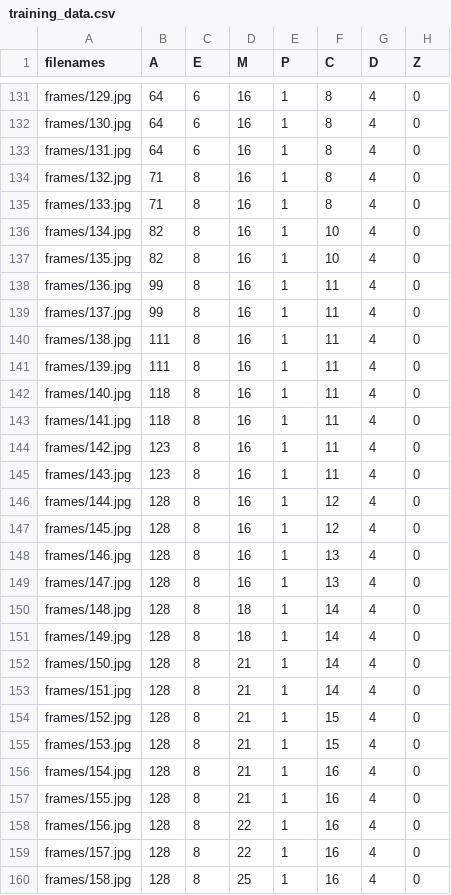
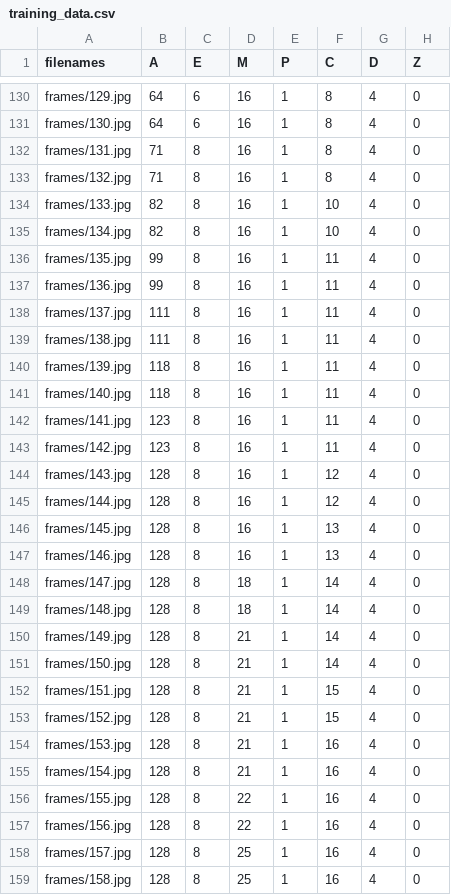
Before and after one commit to devoworm/GSoC-2020, a CSV file: Pre-trained Models (DevLearning)/notebooks/embryo_analysis/data/training_data.csv, drawn as a sheet; only a part is shown, gaps mark what is left out; the diff covers the shown part only.

```diff
--- a/Pre-trained Models (DevLearning)/notebooks/embryo_analysis/data/training_data.csv
+++ b/Pre-trained Models (DevLearning)/notebooks/embryo_analysis/data/training_data.csv
@@ -132,29 +131,29 @@ frames/129.jpg,64,6,16,1,8,4,0
 frames/130.jpg,64,6,16,1,8,4,0
-frames/131.jpg,64,6,16,1,8,4,0
+frames/131.jpg,71,8,16,1,8,4,0
 frames/132.jpg,71,8,16,1,8,4,0
-frames/133.jpg,71,8,16,1,8,4,0
+frames/133.jpg,82,8,16,1,10,4,0
 frames/134.jpg,82,8,16,1,10,4,0
-frames/135.jpg,82,8,16,1,10,4,0
+frames/135.jpg,99,8,16,1,11,4,0
 frames/136.jpg,99,8,16,1,11,4,0
-frames/137.jpg,99,8,16,1,11,4,0
+frames/137.jpg,111,8,16,1,11,4,0
 frames/138.jpg,111,8,16,1,11,4,0
-frames/139.jpg,111,8,16,1,11,4,0
+frames/139.jpg,118,8,16,1,11,4,0
 frames/140.jpg,118,8,16,1,11,4,0
-frames/141.jpg,118,8,16,1,11,4,0
+frames/141.jpg,123,8,16,1,11,4,0
 frames/142.jpg,123,8,16,1,11,4,0
-frames/143.jpg,123,8,16,1,11,4,0
+frames/143.jpg,128,8,16,1,12,4,0
 frames/144.jpg,128,8,16,1,12,4,0
-frames/145.jpg,128,8,16,1,12,4,0
+frames/145.jpg,128,8,16,1,13,4,0
 frames/146.jpg,128,8,16,1,13,4,0
-frames/147.jpg,128,8,16,1,13,4,0
+frames/147.jpg,128,8,18,1,14,4,0
 frames/148.jpg,128,8,18,1,14,4,0
-frames/149.jpg,128,8,18,1,14,4,0
+frames/149.jpg,128,8,21,1,14,4,0
 frames/150.jpg,128,8,21,1,14,4,0
-frames/151.jpg,128,8,21,1,14,4,0
+frames/151.jpg,128,8,21,1,15,4,0
 frames/152.jpg,128,8,21,1,15,4,0
-frames/153.jpg,128,8,21,1,15,4,0
+frames/153.jpg,128,8,21,1,16,4,0
 frames/154.jpg,128,8,21,1,16,4,0
-frames/155.jpg,128,8,21,1,16,4,0
+frames/155.jpg,128,8,22,1,16,4,0
 frames/156.jpg,128,8,22,1,16,4,0
-frames/157.jpg,128,8,22,1,16,4,0
+frames/157.jpg,128,8,25,1,16,4,0
 frames/158.jpg,128,8,25,1,16,4,0
```
Also changed, not shown: 2 removed rows and 101 edited cells elsewhere in this file, 1 other file.
